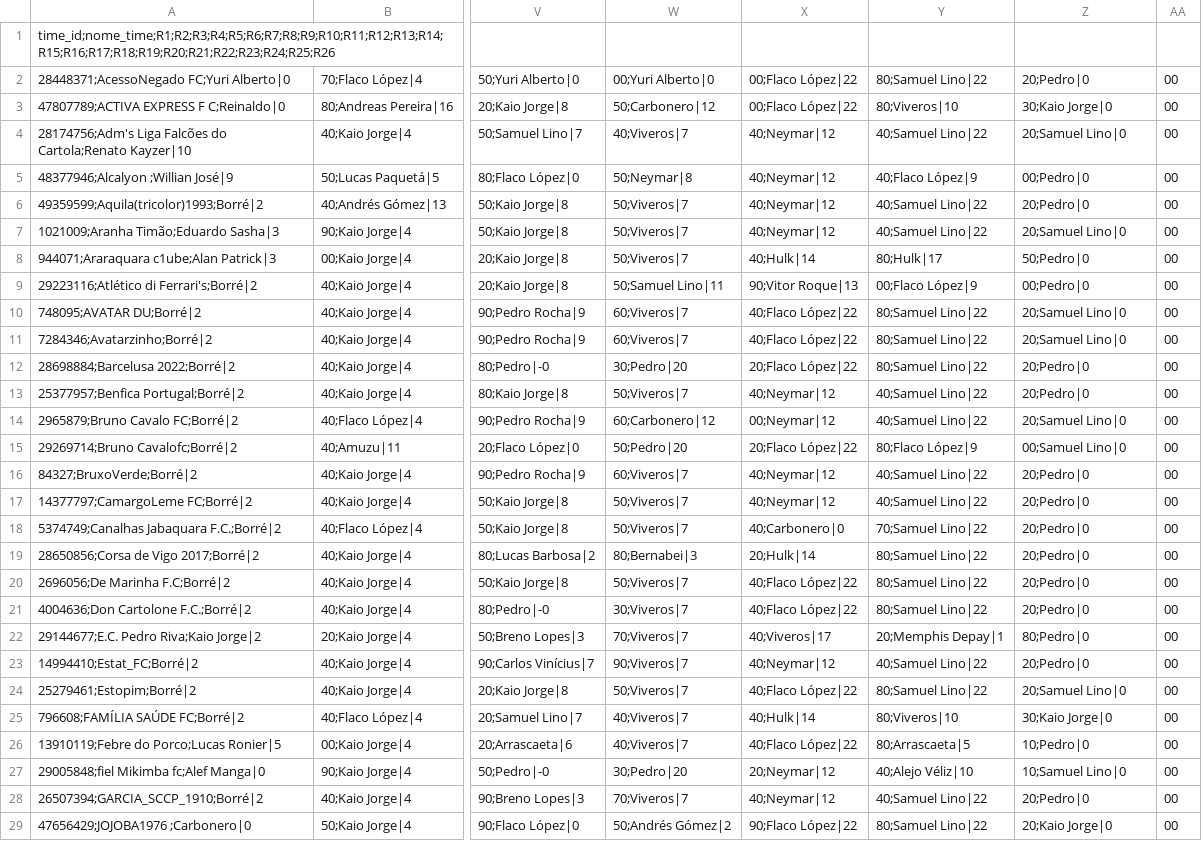
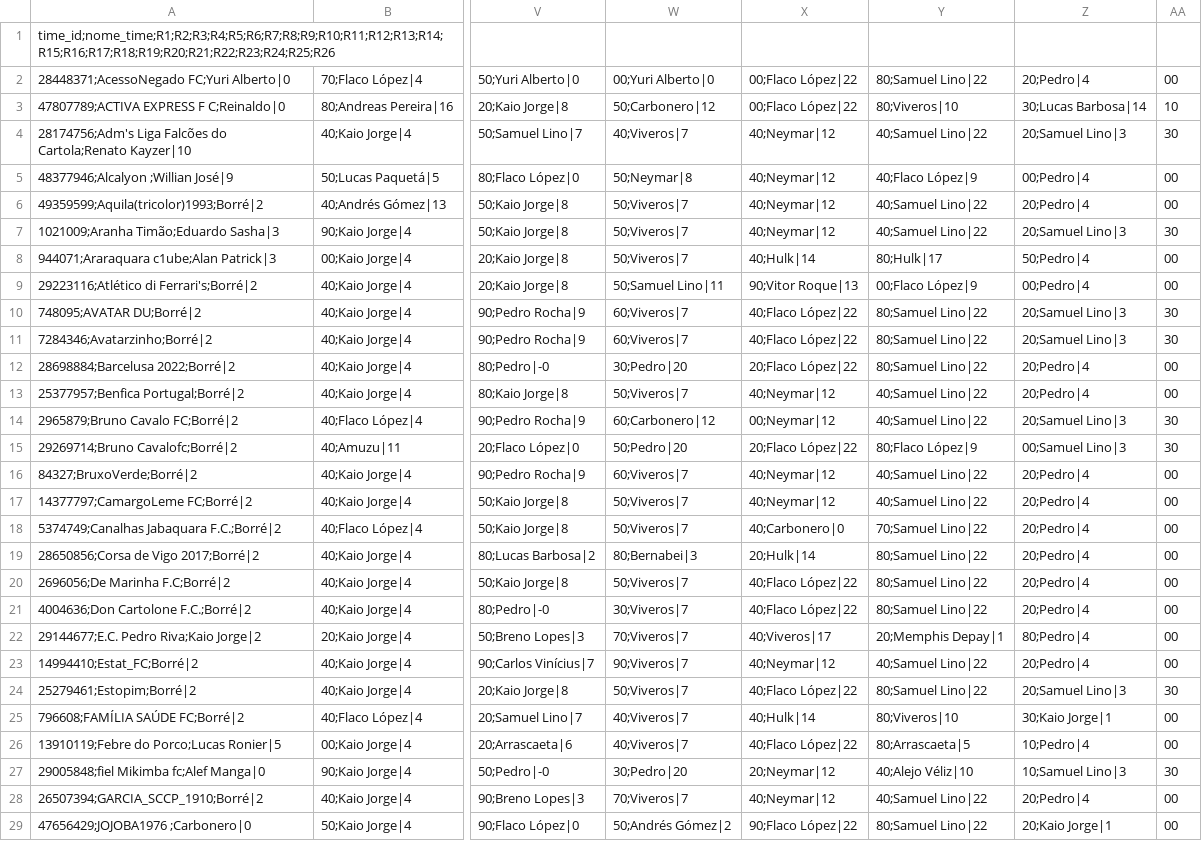
Before and after one commit to mmbsest90/liga-vila-cartobrothers-site, a CSV file: saida/capitaes.csv, drawn as a sheet; only a part is shown, gaps mark what is left out; the diff covers the shown part only; the diff names each change by its address in the sheet, - before the commit and + after, or states it on an @@ line.

```diff
--- a/saida/capitaes.csv
+++ b/saida/capitaes.csv
-Z2: 20;Pedro|0
+Z2: 20;Pedro|4
-Z3: 30;Kaio Jorge|0
+Z3: 30;Lucas Barbosa|14
-AA3: 00
+AA3: 10
-Z4: 20;Samuel Lino|0
+Z4: 20;Samuel Lino|3
-AA4: 00
+AA4: 30
-Z5: 00;Pedro|0
+Z5: 00;Pedro|4
-Z6: 20;Pedro|0
+Z6: 20;Pedro|4
-Z7: 20;Samuel Lino|0
+Z7: 20;Samuel Lino|3
-AA7: 00
+AA7: 30
-Z8: 50;Pedro|0
+Z8: 50;Pedro|4
-Z9: 00;Pedro|0
+Z9: 00;Pedro|4
-Z10:Z11: 20;Samuel Lino|0
+Z10:Z11: 20;Samuel Lino|3
-AA10:AA11: 00
+AA10:AA11: 30
-Z12:Z13: 20;Pedro|0
+Z12:Z13: 20;Pedro|4
-Z14: 20;Samuel Lino|0
+Z14: 20;Samuel Lino|3
-AA14:AA15: 00
+AA14:AA15: 30
-Z15: 00;Samuel Lino|0
+Z15: 00;Samuel Lino|3
-Z16:Z21: 20;Pedro|0
+Z16:Z21: 20;Pedro|4
-Z22: 80;Pedro|0
+Z22: 80;Pedro|4
-Z23: 20;Pedro|0
+Z23: 20;Pedro|4
-Z24: 20;Samuel Lino|0
+Z24: 20;Samuel Lino|3
-AA24: 00
+AA24: 30
-Z25: 30;Kaio Jorge|0
+Z25: 30;Kaio Jorge|1
-Z26: 10;Pedro|0
+Z26: 10;Pedro|4
-Z27: 10;Samuel Lino|0
+Z27: 10;Samuel Lino|3
-AA27: 00
+AA27: 30
-Z28: 20;Pedro|0
+Z28: 20;Pedro|4
-Z29: 20;Kaio Jorge|0
+Z29: 20;Kaio Jorge|1
```
Also changed, not shown: 42 edited cells elsewhere in this file, saida/capitao-mito.csv, saida/classificacao-anual.csv, 7 other files.
